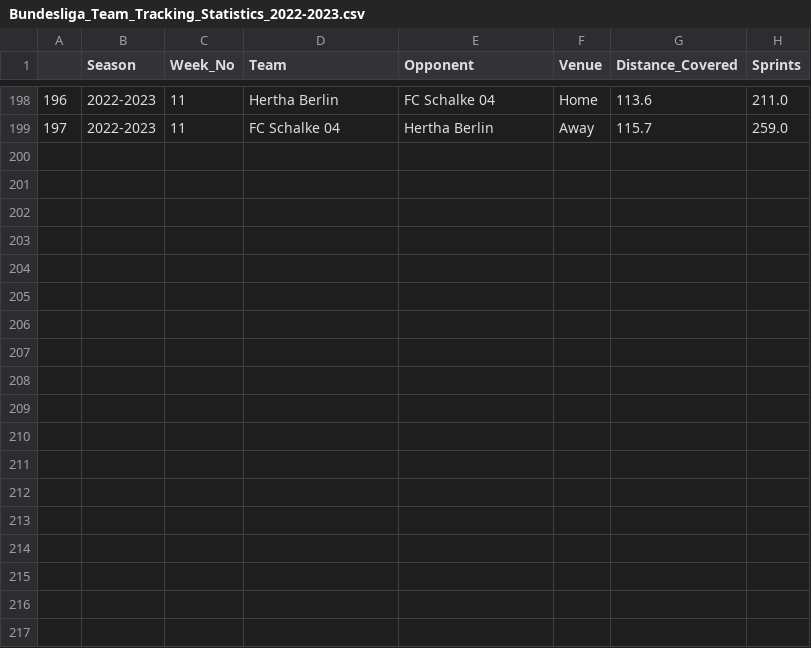
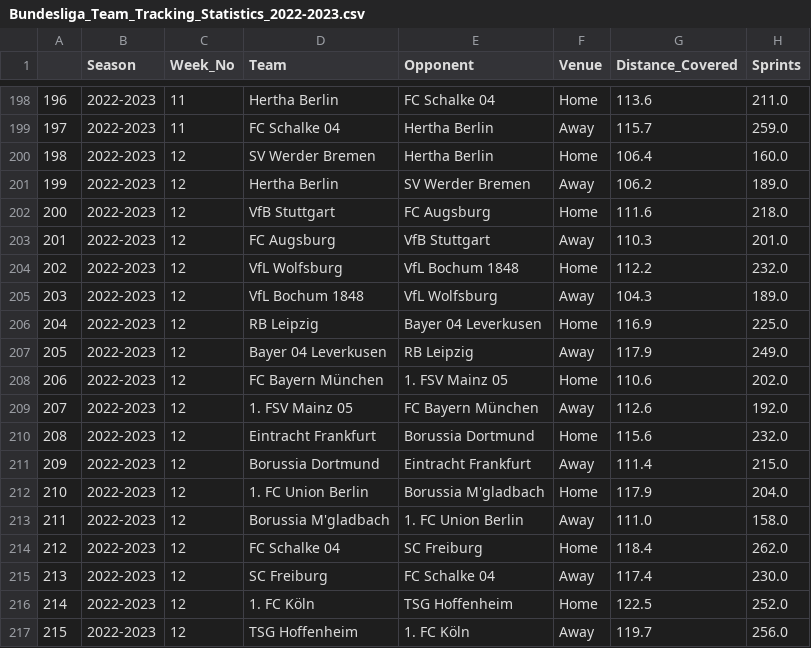
Before and after one commit to BVBtm86/buli_app, a CSV file: data/Seasons_data/Bundesliga_Team_Tracking_Statistics_2022-2023.csv, drawn as a sheet; only a part is shown, gaps mark what is left out; the diff names each change by its address in the sheet, - before the commit and + after, or states it on an @@ line.

```diff
--- a/data/Seasons_data/Bundesliga_Team_Tracking_Statistics_2022-2023.csv
+++ b/data/Seasons_data/Bundesliga_Team_Tracking_Statistics_2022-2023.csv
+row 200: 198 | 2022-2023 | 12 | SV Werder Bremen | Hertha Berlin | Home | 106.4 | 160.0
+row 201: 199 | 2022-2023 | 12 | Hertha Berlin | SV Werder Bremen | Away | 106.2 | 189.0
+row 202: 200 | 2022-2023 | 12 | VfB Stuttgart | FC Augsburg | Home | 111.6 | 218.0
+row 203: 201 | 2022-2023 | 12 | FC Augsburg | VfB Stuttgart | Away | 110.3 | 201.0
+row 204: 202 | 2022-2023 | 12 | VfL Wolfsburg | VfL Bochum 1848 | Home | 112.2 | 232.0
+row 205: 203 | 2022-2023 | 12 | VfL Bochum 1848 | VfL Wolfsburg | Away | 104.3 | 189.0
+row 206: 204 | 2022-2023 | 12 | RB Leipzig | Bayer 04 Leverkusen | Home | 116.9 | 225.0
+row 207: 205 | 2022-2023 | 12 | Bayer 04 Leverkusen | RB Leipzig | Away | 117.9 | 249.0
+row 208: 206 | 2022-2023 | 12 | FC Bayern München | 1. FSV Mainz 05 | Home | 110.6 | 202.0
+row 209: 207 | 2022-2023 | 12 | 1. FSV Mainz 05 | FC Bayern München | Away | 112.6 | 192.0
+row 210: 208 | 2022-2023 | 12 | Eintracht Frankfurt | Borussia Dortmund | Home | 115.6 | 232.0
+row 211: 209 | 2022-2023 | 12 | Borussia Dortmund | Eintracht Frankfurt | Away | 111.4 | 215.0
+row 212: 210 | 2022-2023 | 12 | 1. FC Union Berlin | Borussia M'gladbach | Home | 117.9 | 204.0
+row 213: 211 | 2022-2023 | 12 | Borussia M'gladbach | 1. FC Union Berlin | Away | 111.0 | 158.0
+row 214: 212 | 2022-2023 | 12 | FC Schalke 04 | SC Freiburg | Home | 118.4 | 262.0
+row 215: 213 | 2022-2023 | 12 | SC Freiburg | FC Schalke 04 | Away | 117.4 | 230.0
+row 216: 214 | 2022-2023 | 12 | 1. FC Köln | TSG Hoffenheim | Home | 122.5 | 252.0
+row 217: 215 | 2022-2023 | 12 | TSG Hoffenheim | 1. FC Köln | Away | 119.7 | 256.0
```
Also changed, not shown: data/Full_Seasons_data/Bundesliga_Gk_Statistics.csv, data/Full_Seasons_data/Bundesliga_Team_Tracking_Statistics.csv, 9 other files.
